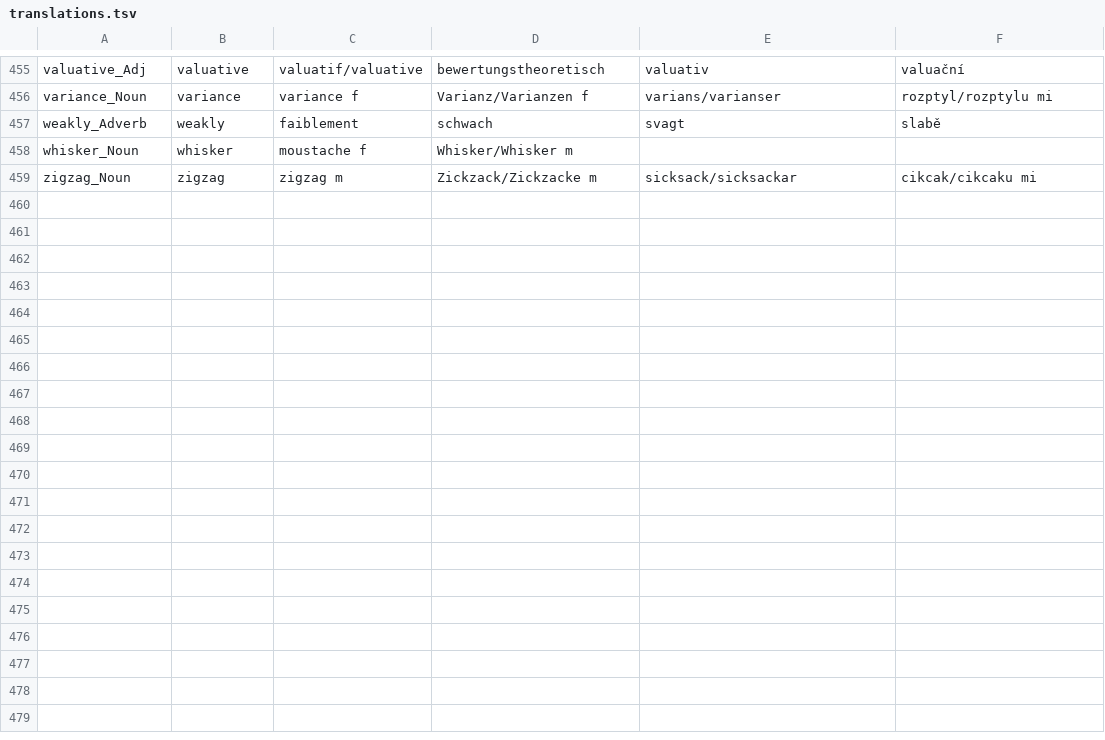
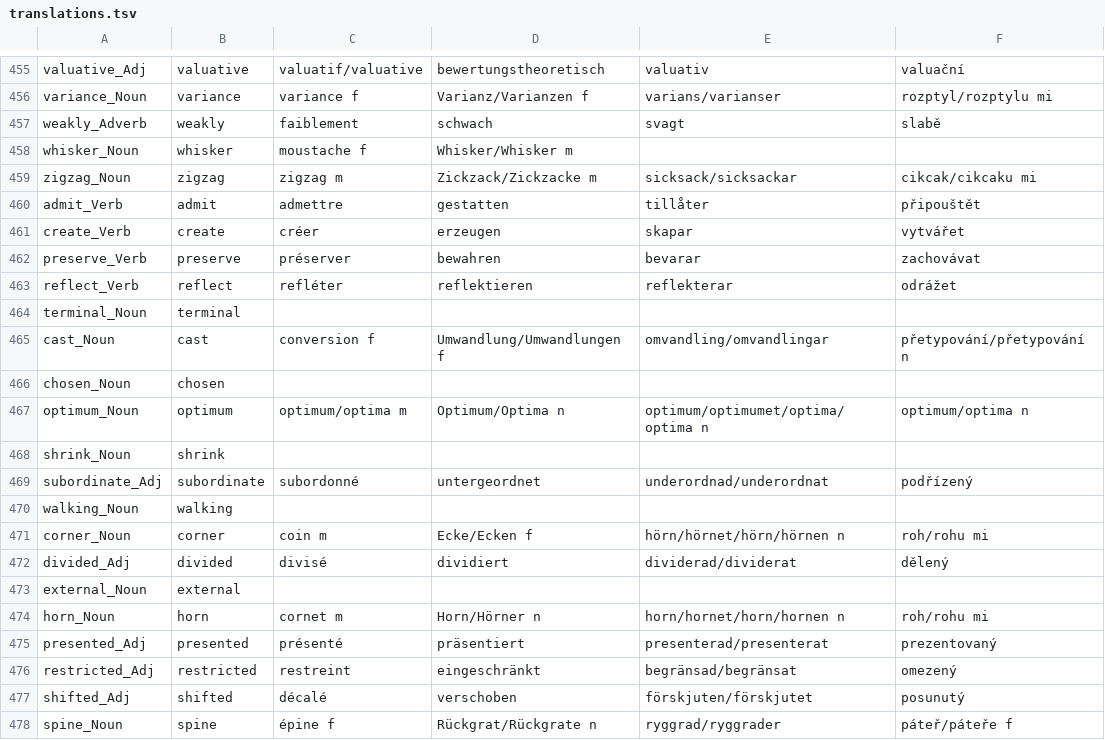
Before and after one commit to aarneranta/mathlib-informath, a TSV file: translations.tsv, drawn as a sheet; only a part is shown, gaps mark what is left out; the diff names each change by its address in the sheet, - before the commit and + after, or states it on an @@ line.

```diff
--- a/translations.tsv
+++ b/translations.tsv
+row 460: admit_Verb | admit | admettre | gestatten | tillåter | připouštět
+row 461: create_Verb | create | créer | erzeugen | skapar | vytvářet
+row 462: preserve_Verb | preserve | préserver | bewahren | bevarar | zachovávat
+row 463: reflect_Verb | reflect | refléter | reflektieren | reflekterar | odrážet
+row 464: terminal_Noun | terminal
+row 465: cast_Noun | cast | conversion f | Umwandlung/Umwandlungen f | omvandling/omvandlingar | přetypování/přetypování n
+row 466: chosen_Noun | chosen
+row 467: optimum_Noun | optimum | optimum/optima m | Optimum/Optima n | optimum/optimumet/optima/optima n | optimum/optima n
+row 468: shrink_Noun | shrink
+row 469: subordinate_Adj | subordinate | subordonné | untergeordnet | underordnad/underordnat | podřízený
+row 470: walking_Noun | walking
+row 471: corner_Noun | corner | coin m | Ecke/Ecken f | hörn/hörnet/hörn/hörnen n | roh/rohu mi
+row 472: divided_Adj | divided | divisé | dividiert | dividerad/dividerat | dělený
+row 473: external_Noun | external
+row 474: horn_Noun | horn | cornet m | Horn/Hörner n | horn/hornet/horn/hornen n | roh/rohu mi
+row 475: presented_Adj | presented | présenté | präsentiert | presenterad/presenterat | prezentovaný
+row 476: restricted_Adj | restricted | restreint | eingeschränkt | begränsad/begränsat | omezený
+row 477: shifted_Adj | shifted | décalé | verschoben | förskjuten/förskjutet | posunutý
+row 478: spine_Noun | spine | épine f | Rückgrat/Rückgrate n | ryggrad/ryggrader | páteř/páteře f
```
Also changed, not shown: 6 other files.
